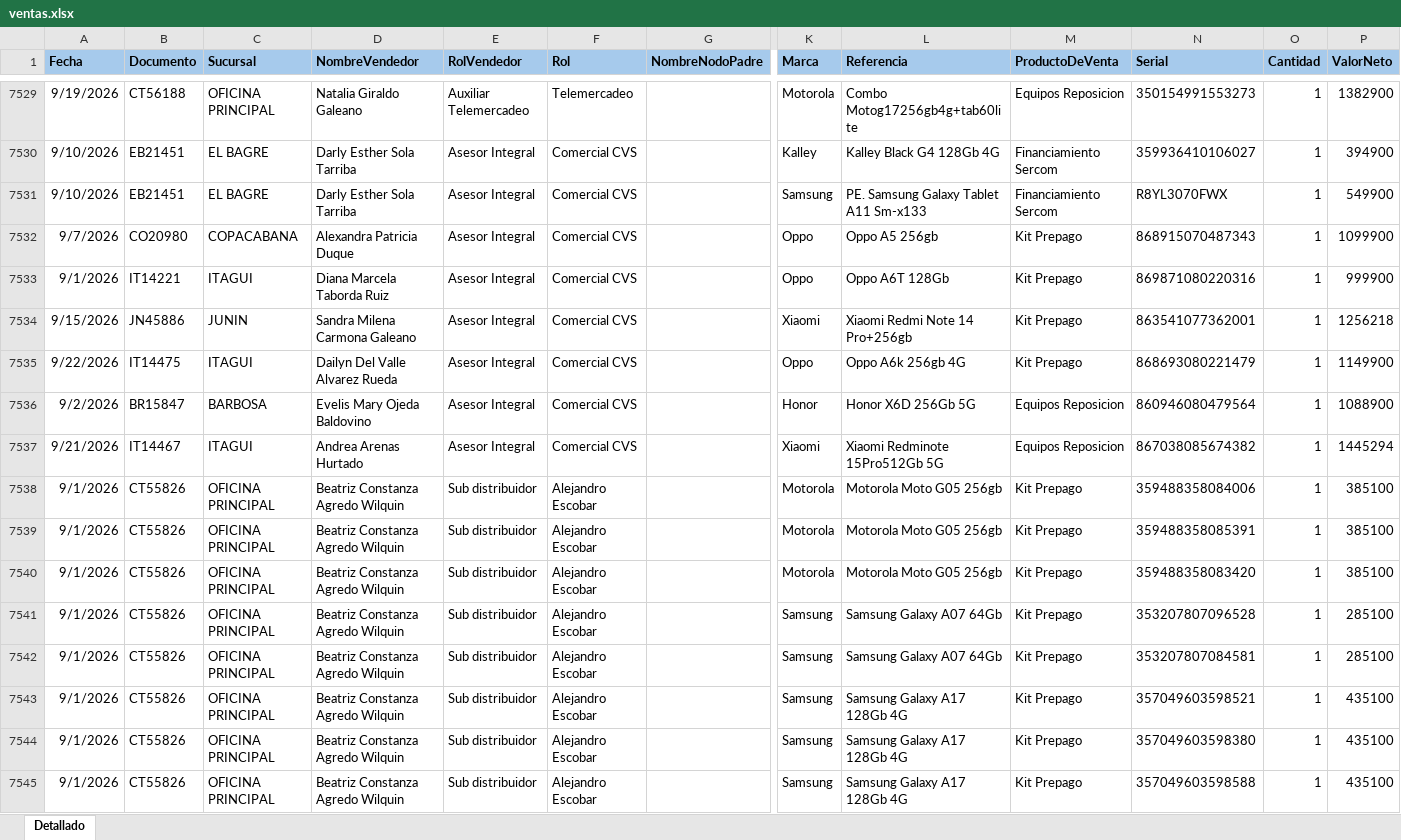
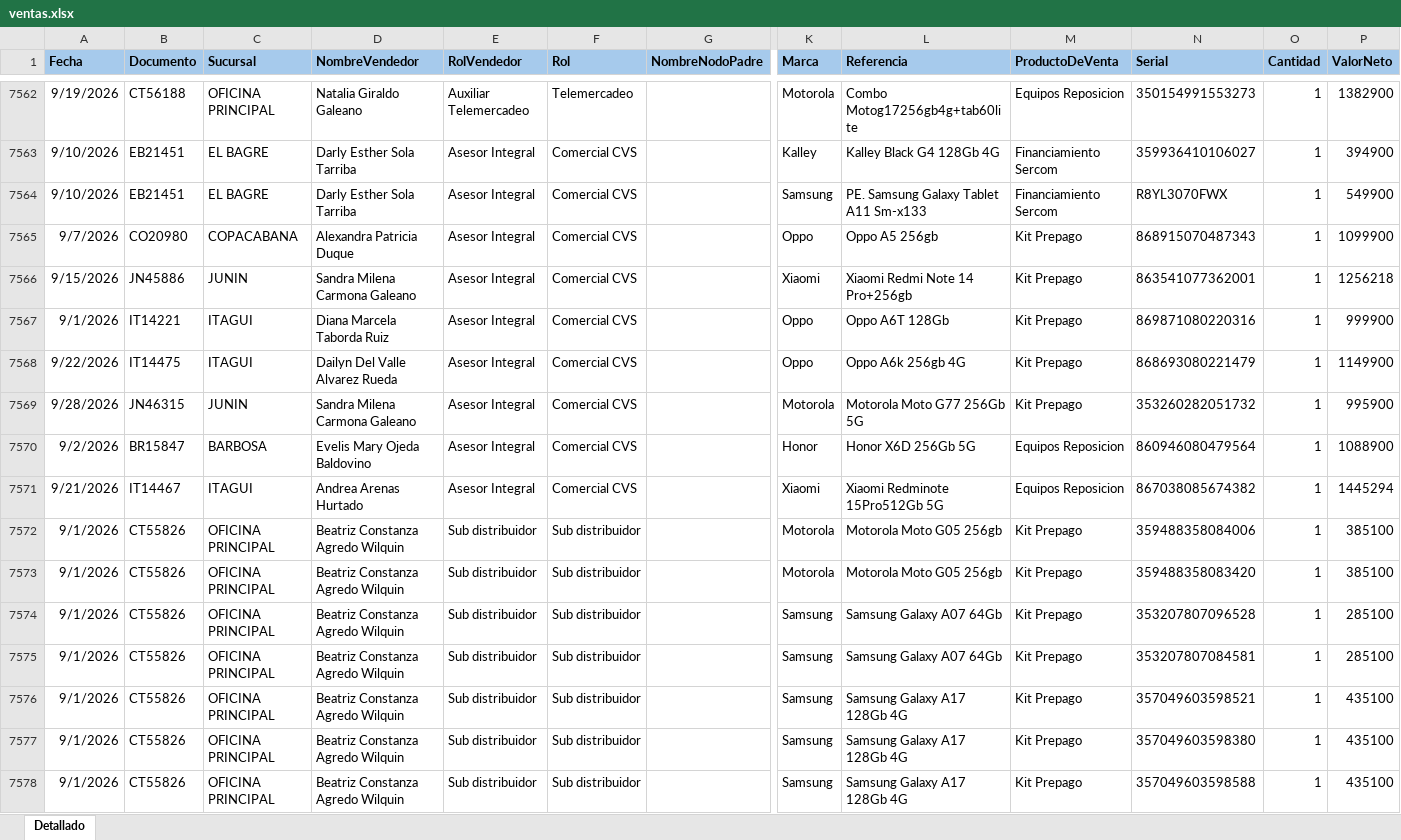
Before and after one commit to Paolam1903/EQUIPOS, an Excel workbook: ventas.xlsx, sheet Detallado, drawn as a sheet; only a part is shown, gaps mark what is left out; values as stored, in another font and other column widths than the file's, no borders; conditional formats not drawn; removed rows and columns are numbered as before the commit, all else as after; rows hold the shown columns only; the diff covers the shown part only; the diff names each change by its address in the sheet, - before the commit and + after, or states it on an @@ line.

```diff
--- a/ventas.xlsx (sheet Detallado)
+++ b/ventas.xlsx (sheet Detallado)
@@ row 7533 moved to row 7567: 9/1/2026 @@
+row 7569: 9/28/2026 | JN46315 | JUNIN | Sandra Milena Carmona Galeano | Asesor Integral | Comercial CVS |  | Motorola | Motorola Moto G77 256Gb 5G | Kit Prepago | 353260282051732 | 1 | 995900
-F7572 (Rol): Alejandro Escobar
+F7572 (Rol): Sub distribuidor
-row 7539: 9/1/2026 | CT55826 | OFICINA PRINCIPAL | Beatriz Constanza Agredo Wilquin | Sub distribuidor | Alejandro Escobar |  | Motorola | Motorola Moto G05 256gb | Kit Prepago | 359488358085391 | 1 | 385100
-F7573:F7578 (Rol): Alejandro Escobar
+F7573:F7578 (Rol): Sub distribuidor
```
Also changed, not shown: 95 added rows, 6 removed rows, 139 moved rows and 64 edited cells elsewhere in this sheet, 1 other file.
